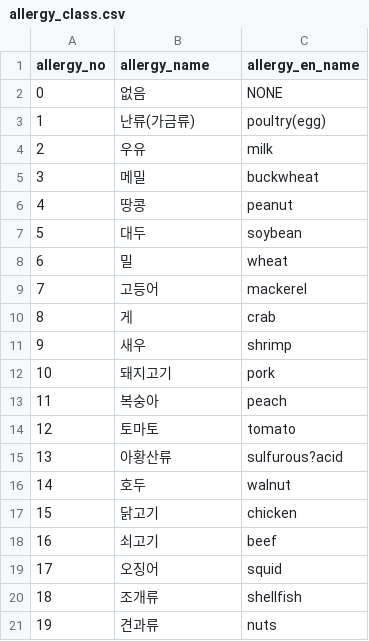
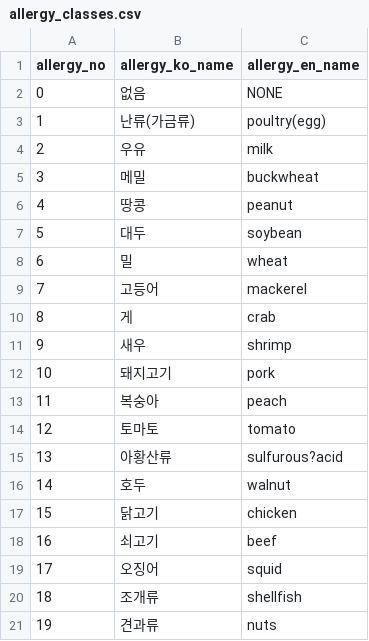
Before and after one commit to 2wjdwo97/FOKO_Food-Korea, a CSV file: database/db_ver_2/allergy_classes.csv (was database/db_ver_2/allergy_class.csv), drawn as a sheet.

```diff
--- a/database/db_ver_2/allergy_class.csv
+++ b/database/db_ver_2/allergy_classes.csv
@@ -1,2 +1,2 @@
-allergy_no,allergy_name,allergy_en_name
+allergy_no,allergy_ko_name,allergy_en_name
 0,없음,NONE
```
Also changed, not shown: database/db_ver_2/countries.csv, database/db_ver_2/food_classes.csv, 4 other files.
